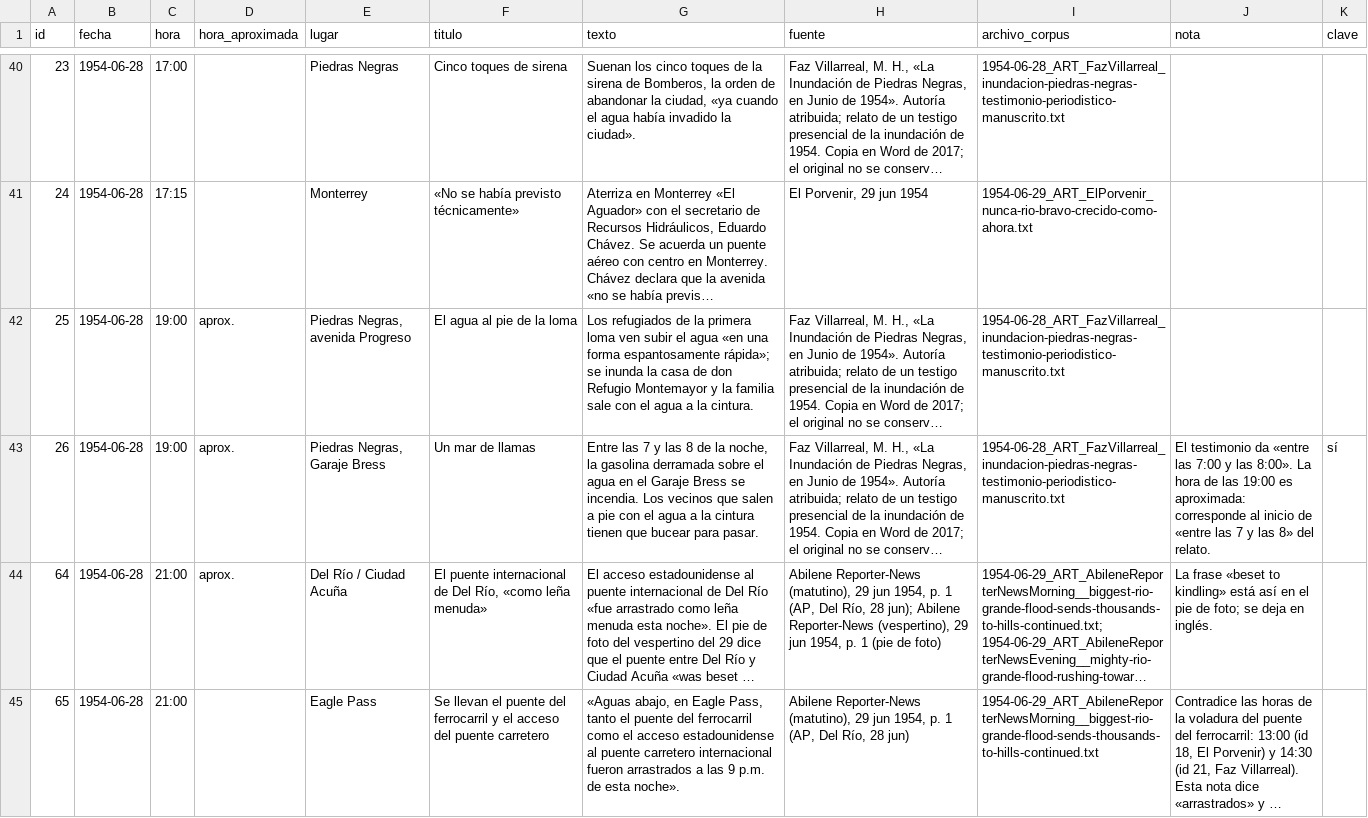
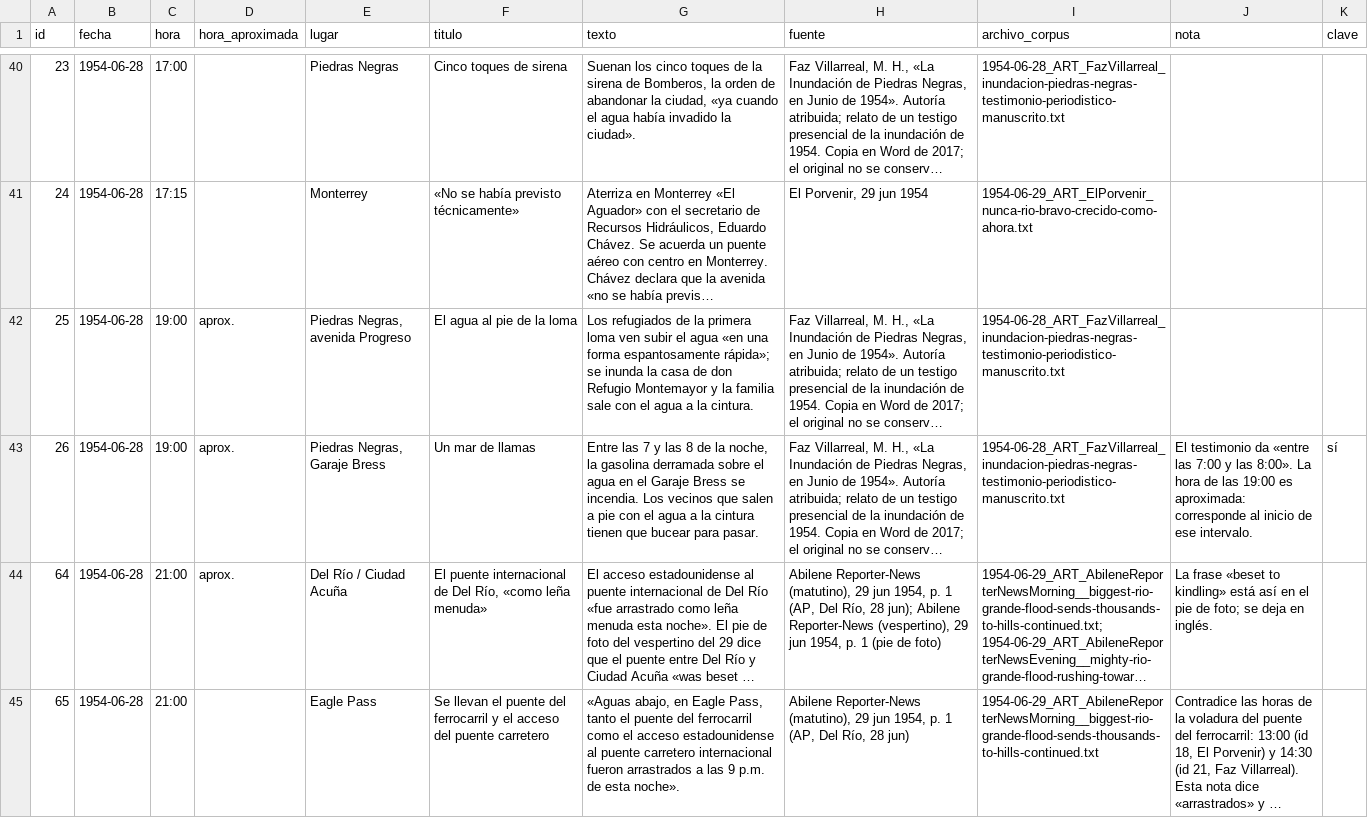
Before and after one commit to matonfaz/el-rio-que-enloquecio, a CSV file: timeline_rio_1954.csv, drawn as a sheet; only a part is shown, gaps mark what is left out; long unchanged cells end in …; the diff names each change by its address in the sheet, - before the commit and + after, or states it on an @@ line.

```diff
--- a/timeline_rio_1954.csv
+++ b/timeline_rio_1954.csv
-J43 (nota): …inicio de «entre las 7 y las 8» del relato.
+J43 (nota): …inicio de ese intervalo.
```
